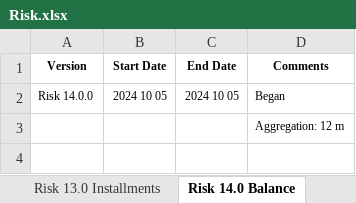
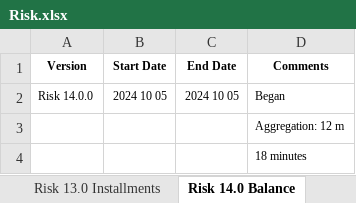
Before and after one commit to KevinNourian/Risk, an Excel workbook: Risk.xlsx, sheet Risk 14.0 Balance, drawn as a sheet; values as stored, in another font and other column widths than the file's, no borders; the diff names each change by its address in the sheet, - before the commit and + after, or states it on an @@ line.

```diff
--- a/Risk.xlsx (sheet Risk 14.0 Balance)
+++ b/Risk.xlsx (sheet Risk 14.0 Balance)
+row 4:  |  |  | 18 minutes
```
Also changed, not shown: sheet Project, sheet Risk 5.0 Engineering, sheet Risk 16.0.0 Train, other sheet tabs, 18 other files.
